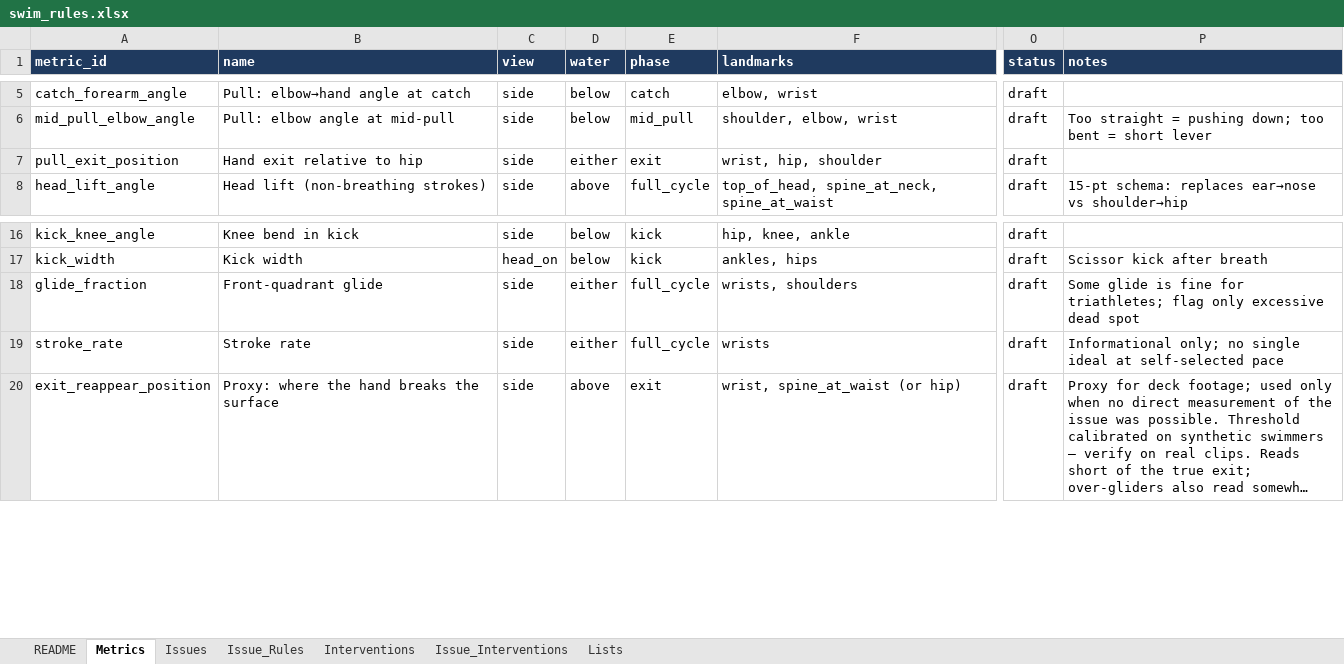
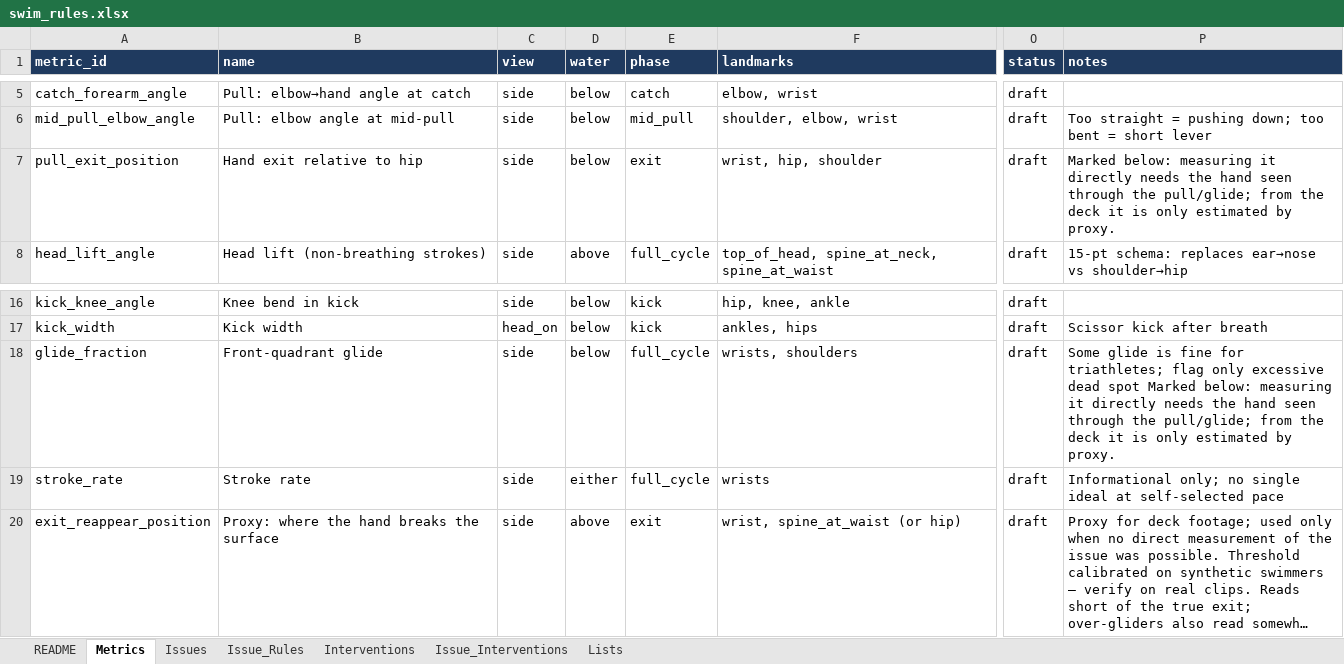
Before and after one commit to colinb2025/SwimForm, an Excel workbook: rules/swim_rules.xlsx, sheet Metrics, drawn as a sheet; only a part is shown, gaps mark what is left out; long unchanged cells end in …; values as stored, in another font and other column widths than the file's, no borders; the diff names each change by its address in the sheet, - before the commit and + after, or states it on an @@ line.

```diff
--- a/rules/swim_rules.xlsx (sheet Metrics)
+++ b/rules/swim_rules.xlsx (sheet Metrics)
-D7 (water): either
+D7 (water): below
-P7 (notes): (empty)
+P7 (notes): Marked below: measuring it directly needs the hand seen through the pull/glide; from the deck it is only estimated by proxy.
-D18 (water): either
+D18 (water): below
-P18 (notes): …dead spot
+P18 (notes): …dead spot Marked below: measuring it directly needs the hand seen through the pull/glide; from the deck it is only estimated by proxy.
```
Also changed, not shown: 19 other files.
